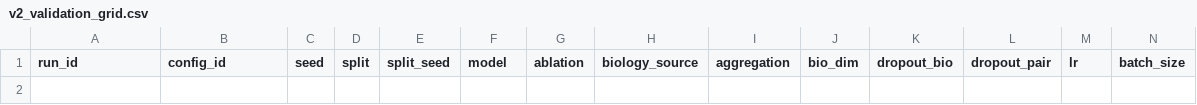
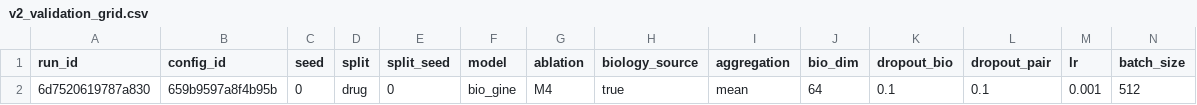
Before and after one commit to mametaeverzat014-cell/DDI-Net, a CSV file: reports/v2_grid/v2_validation_grid.csv, drawn as a sheet; only a part is shown; rows hold the shown columns only; the diff names each change by its address in the sheet, - before the commit and + after, or states it on an @@ line.

```diff
--- a/reports/v2_grid/v2_validation_grid.csv
+++ b/reports/v2_grid/v2_validation_grid.csv
+row 2: 6d7520619787a830 | 659b9597a8f4b95b | 0 | drug | 0 | bio_gine | M4 | true | mean | 64 | 0.1 | 0.1 | 0.001 | 512
```
Also changed, not shown: 2 other files.
